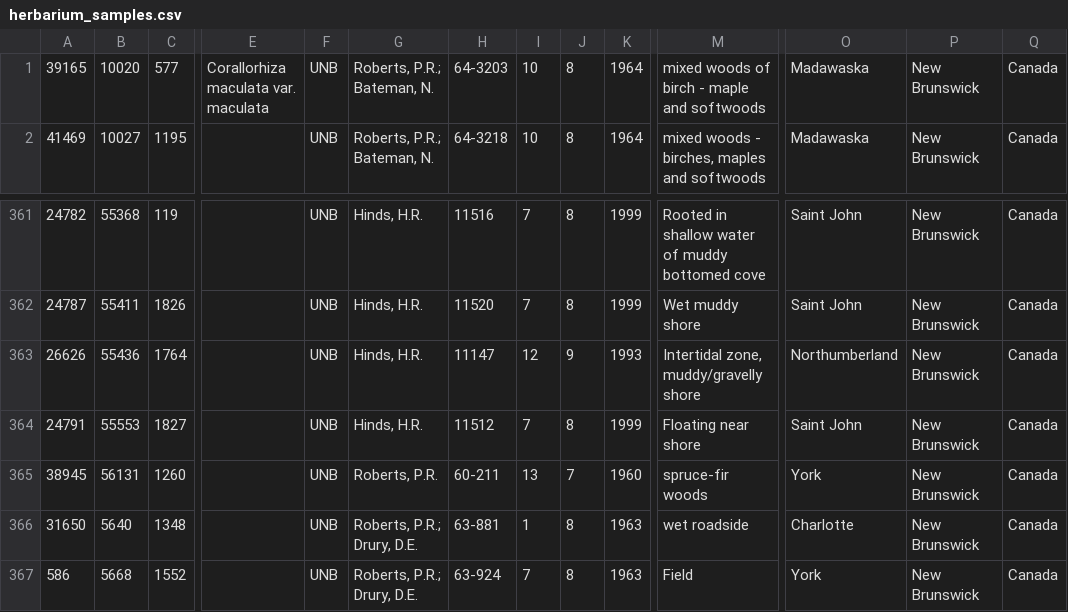
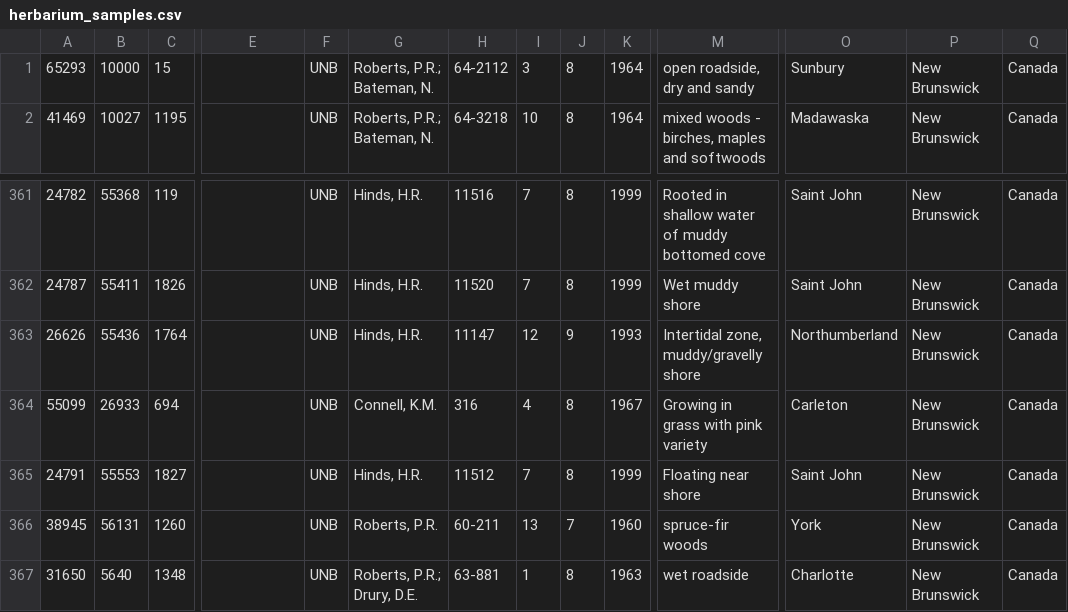
Before and after one commit to unb-libraries/unbherbarium.lib.unb.ca, a CSV file: custom/modules/unb_herbarium_migrate_csv/data/csv/herbarium_samples.csv, drawn as a sheet; only a part is shown, gaps mark what is left out; the shorter side is filled out with more unchanged rows; removed rows and columns are numbered as before the commit, all else as after; rows hold the shown columns only; the diff names each change by its address in the sheet, - before the commit and + after, or states it on an @@ line.

```diff
--- a/custom/modules/unb_herbarium_migrate_csv/data/csv/herbarium_samples.csv
+++ b/custom/modules/unb_herbarium_migrate_csv/data/csv/herbarium_samples.csv
-row 1: 39165 | 10020 | 577 | Corallorhiza maculata var. maculata | UNB | Roberts, P.R.; Bateman, N. | 64-3203 | 10 | 8 | 1964 | mixed woods of birch - maple and softwoods | Madawaska | New Brunswick | Canada
+row 1: 65293 | 10000 | 15 |  | UNB | Roberts, P.R.; Bateman, N. | 64-2112 | 3 | 8 | 1964 | open roadside, dry and sandy | Sunbury | New Brunswick | Canada
+row 364: 55099 | 26933 | 694 |  | UNB | Connell, K.M. | 316 | 4 | 8 | 1967 | Growing in grass with pink variety | Carleton | New Brunswick | Canada
```
